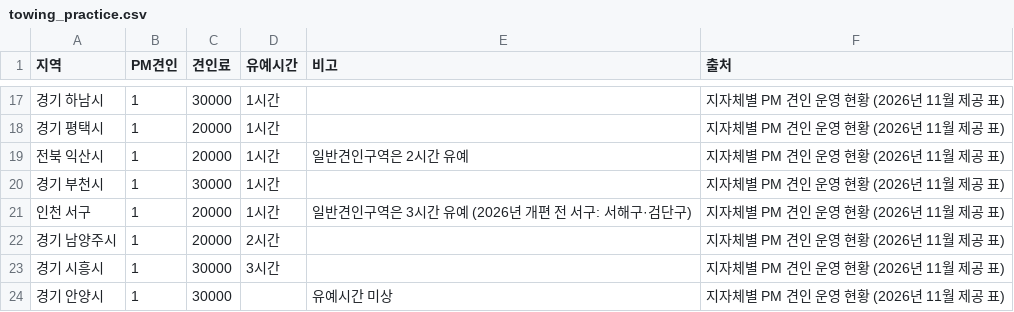
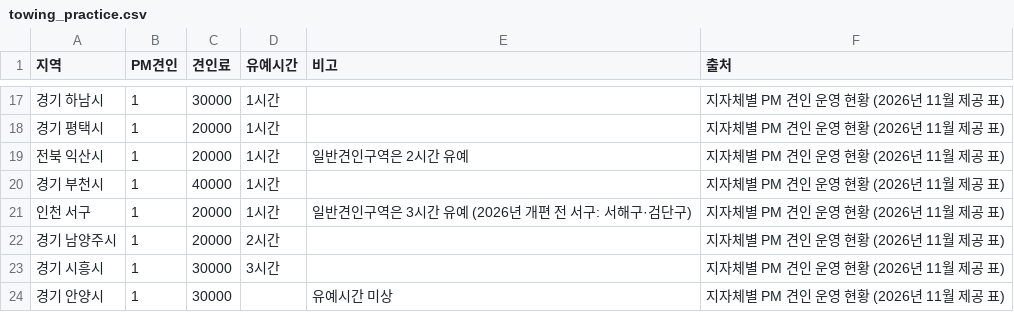
Before and after one commit to ms1238/korea-transit-gap, a CSV file: scripts/static/towing_practice.csv, drawn as a sheet; only a part is shown, gaps mark what is left out.

```diff
--- a/scripts/static/towing_practice.csv
+++ b/scripts/static/towing_practice.csv
@@ -19,3 +19,3 @@
 전북 익산시,1,20000,1시간,일반견인구역은 2시간 유예,지자체별 PM 견인 운영 현황 (2026년 11월 제공 표)
-경기 부천시,1,30000,1시간,,지자체별 PM 견인 운영 현황 (2026년 11월 제공 표)
+경기 부천시,1,40000,1시간,,지자체별 PM 견인 운영 현황 (2026년 11월 제공 표)
 인천 서구,1,20000,1시간,일반견인구역은 3시간 유예 (2026년 개편 전 서구: 서해구·검단구),지자체별 PM 견인 운영 현황 (2026년 11월 제공 표)
```
